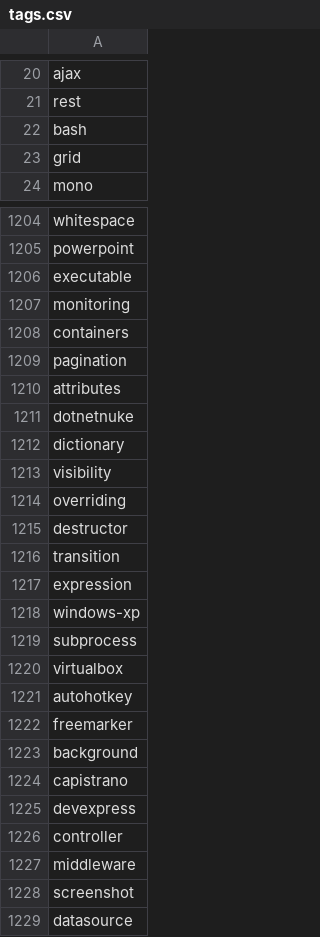
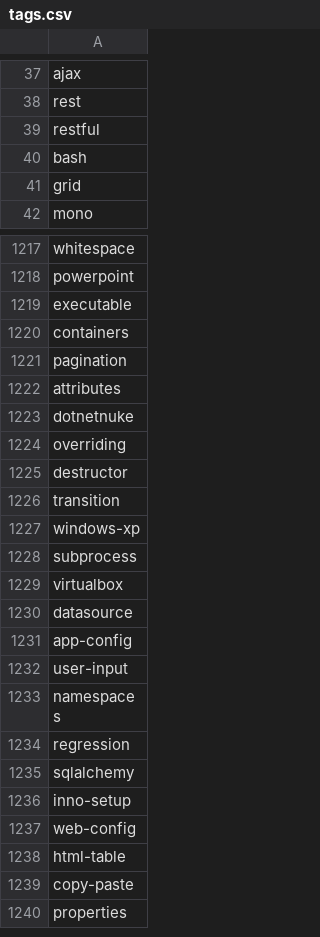
Before and after one commit to serkanerip/kodilan-stats, a CSV file: scripts/tags.csv, drawn as a sheet; only a part is shown, gaps mark what is left out; the shorter side is filled out with more unchanged rows; the diff covers the shown part only.

```diff
--- a/scripts/tags.csv
+++ b/scripts/tags.csv
@@ -21,2 +38,3 @@ ajax
 rest
+restful
 bash
@@ -1206,3 +1219,2 @@ powerpoint
 executable
-monitoring
 containers
@@ -1211,4 +1223,2 @@ attributes
 dotnetnuke
-dictionary
-visibility
 overriding
@@ -1216,3 +1226,2 @@ destructor
 transition
-expression
 windows-xp
@@ -1220,10 +1229,2 @@ subprocess
 virtualbox
-autohotkey
-freemarker
-background
-capistrano
-devexpress
-controller
-middleware
-screenshot
 datasource
```
Also changed, not shown: 21 added rows, 8 removed rows and 1 edited cell elsewhere in this file, 2 other files.
